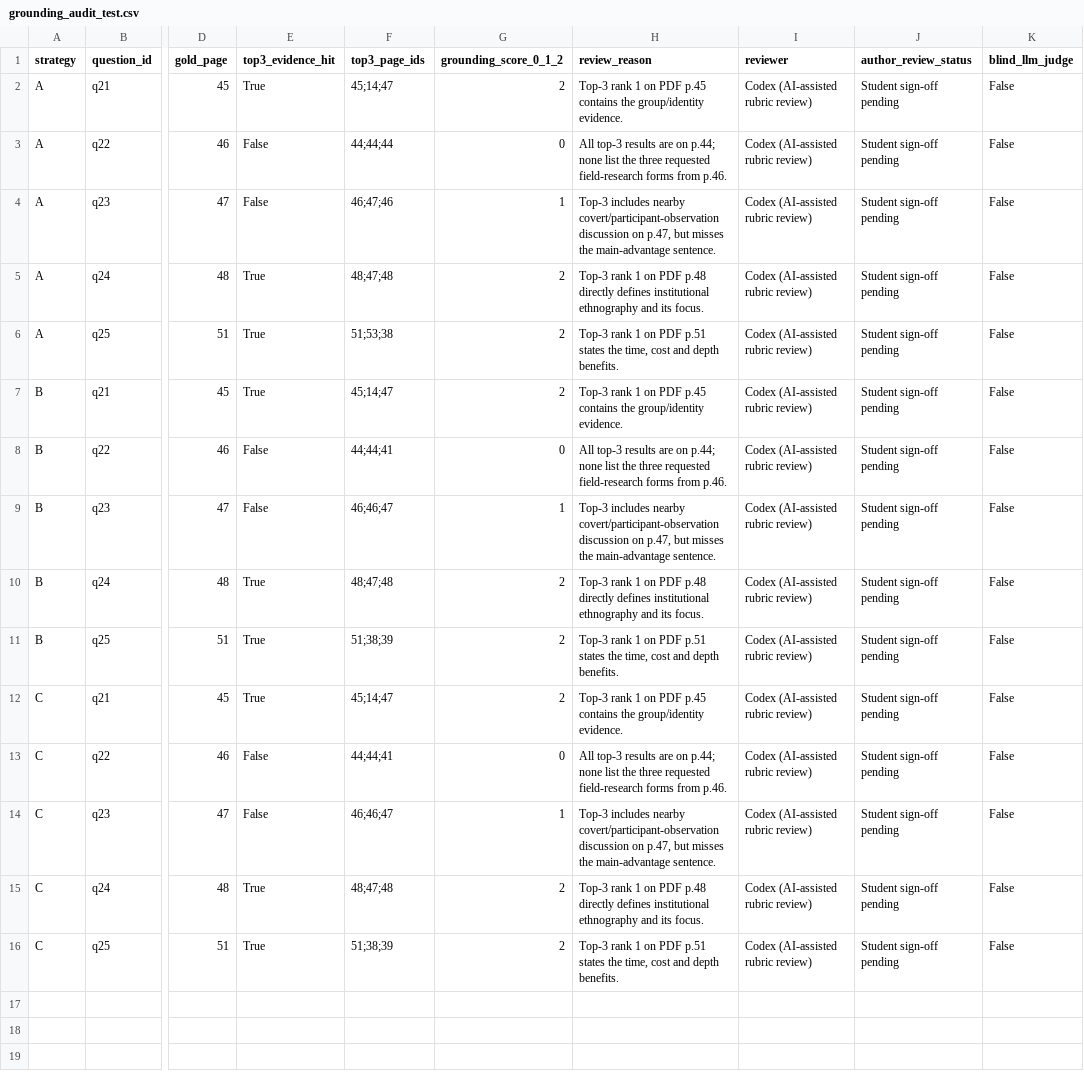
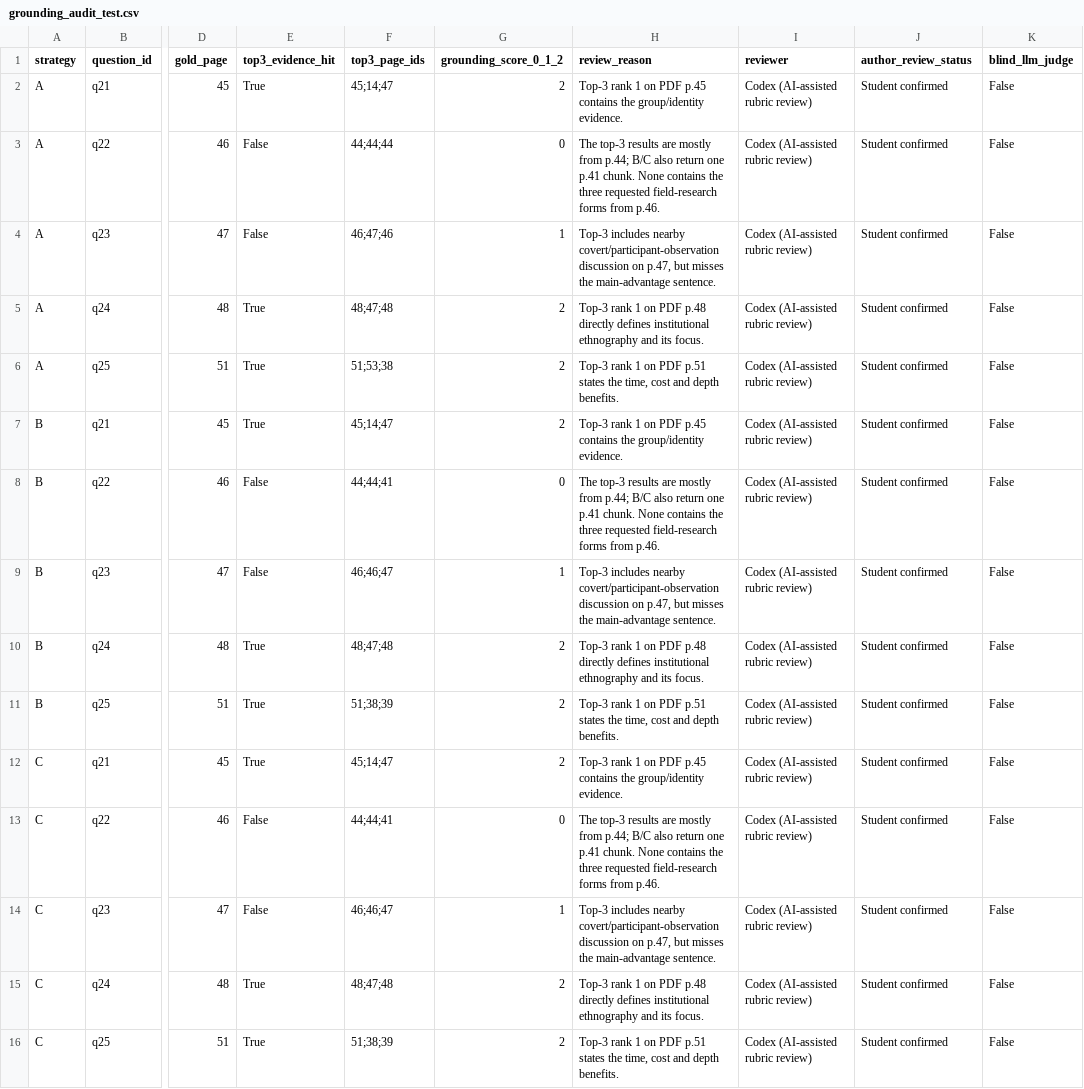
Before and after one commit to Ngochung1772k4/K5-L3B-DAY06-BuiNgocHung-2A202603770-DataIngestion, a CSV file: starter/results/grounding_audit_test.csv, drawn as a sheet; only a part is shown, gaps mark what is left out; the diff names each change by its address in the sheet, - before the commit and + after, or states it on an @@ line.

```diff
--- a/starter/results/grounding_audit_test.csv
+++ b/starter/results/grounding_audit_test.csv
-J2:J16 (author_review_status): Student sign-off pending
+J2:J16 (author_review_status): Student confirmed
-H3 (review_reason): All top-3 results are on p.44; none list the three…
+H3 (review_reason): The top-3 results are mostly from p.44; B/C also return one p.41 chunk. None contains the three…
-H8 (review_reason): All top-3 results are on p.44; none list the three…
+H8 (review_reason): The top-3 results are mostly from p.44; B/C also return one p.41 chunk. None contains the three…
-H13 (review_reason): All top-3 results are on p.44; none list the three…
+H13 (review_reason): The top-3 results are mostly from p.44; B/C also return one p.41 chunk. None contains the three…
```
Also changed, not shown: artifacts/experiment_log.csv, starter/results/chunk_stats.csv, 10 other files.
